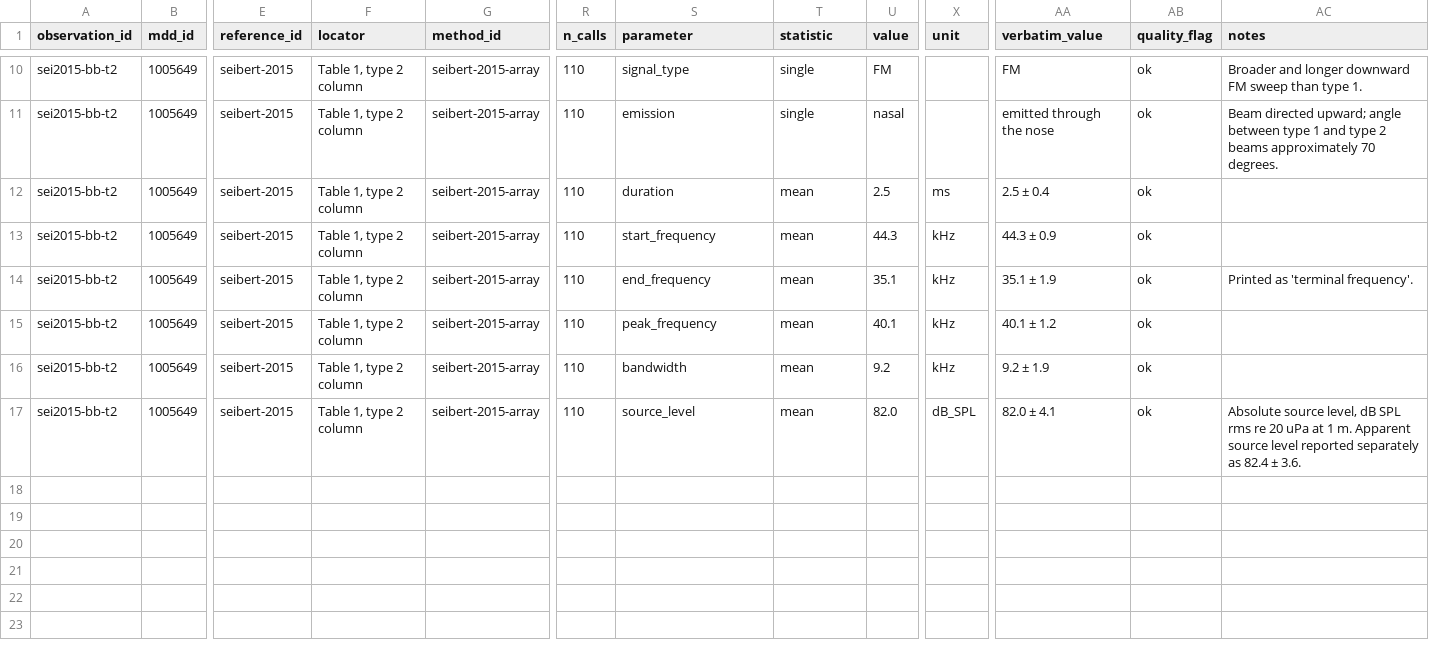
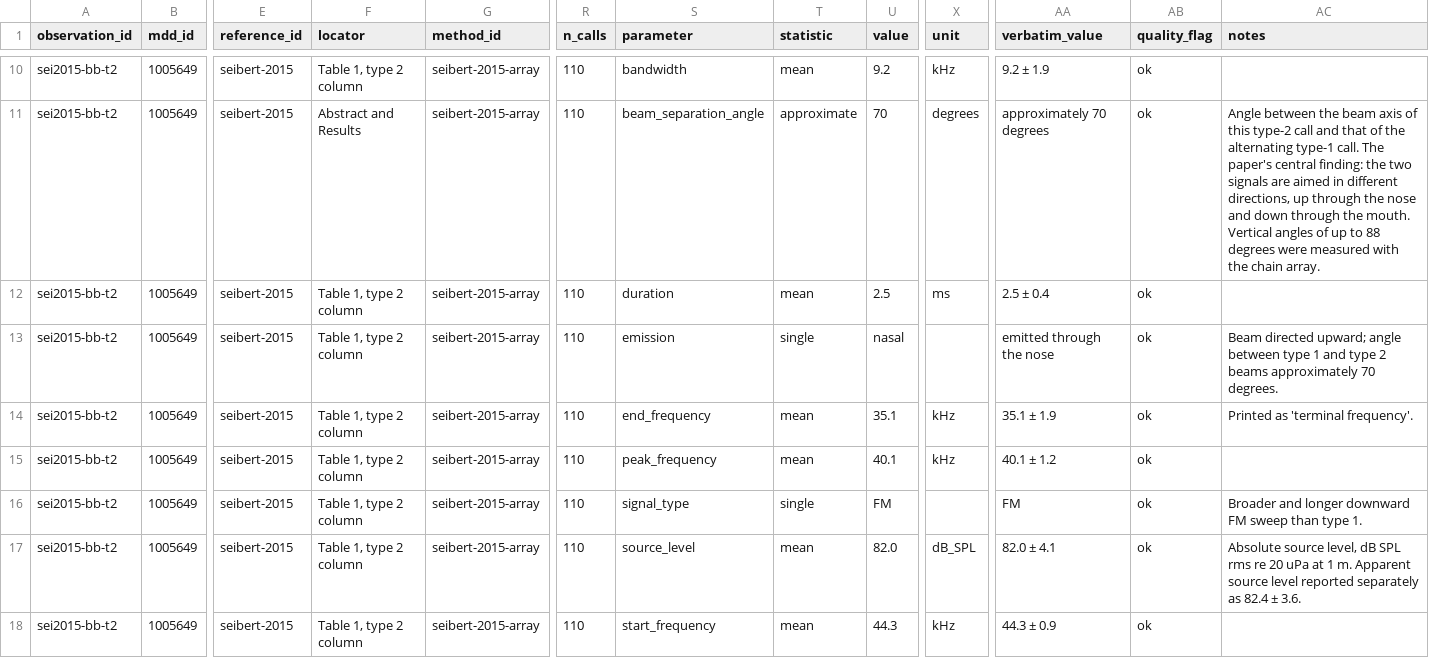
Before and after one commit to Kaves-Engineering/ChiropTree, a CSV file: data/calls/seibert-2015.csv, drawn as a sheet; only a part is shown, gaps mark what is left out; addresses are those after the commit; rows hold the shown columns only; the diff covers the shown part only; the diff names each change by its address in the sheet, - before the commit and + after, or states it on an @@ line.

```diff
--- a/data/calls/seibert-2015.csv
+++ b/data/calls/seibert-2015.csv
@@ row 16 moved to row 10: sei2015-bb-t2 @@
-F11 (locator): Table 1, type 2 column
+F11 (locator): Abstract and Results
-S11 (parameter): signal_type
+S11 (parameter): beam_separation_angle
-T11 (statistic): single
+T11 (statistic): approximate
-U11 (value): FM
+U11 (value): 70
-X11 (unit): (empty)
+X11 (unit): degrees
-AA11 (verbatim_value): FM
+AA11 (verbatim_value): approximately 70 degrees
-AC11 (notes): Broader and longer downward FM sweep than type 1.
+AC11 (notes): Angle between the beam axis of this type-2 call and that of the alternating type-1 call. The paper's central finding: the two signals are aimed in different directions, up through the nose and down through the mouth. Vertical angles of up to 88 degrees were measured with the chain array.
+row 16: sei2015-bb-t2 | 1005649 | seibert-2015 | Table 1, type 2 column | seibert-2015-array | 110 | signal_type | single | FM |  | FM | ok | Broader and longer downward FM sweep than type 1.
@@ row 13 moved to row 18: sei2015-bb-t2 @@
```
Also changed, not shown: 4 moved rows elsewhere in this file, data/calls/goerlitz-2010.csv, 5 other files.
